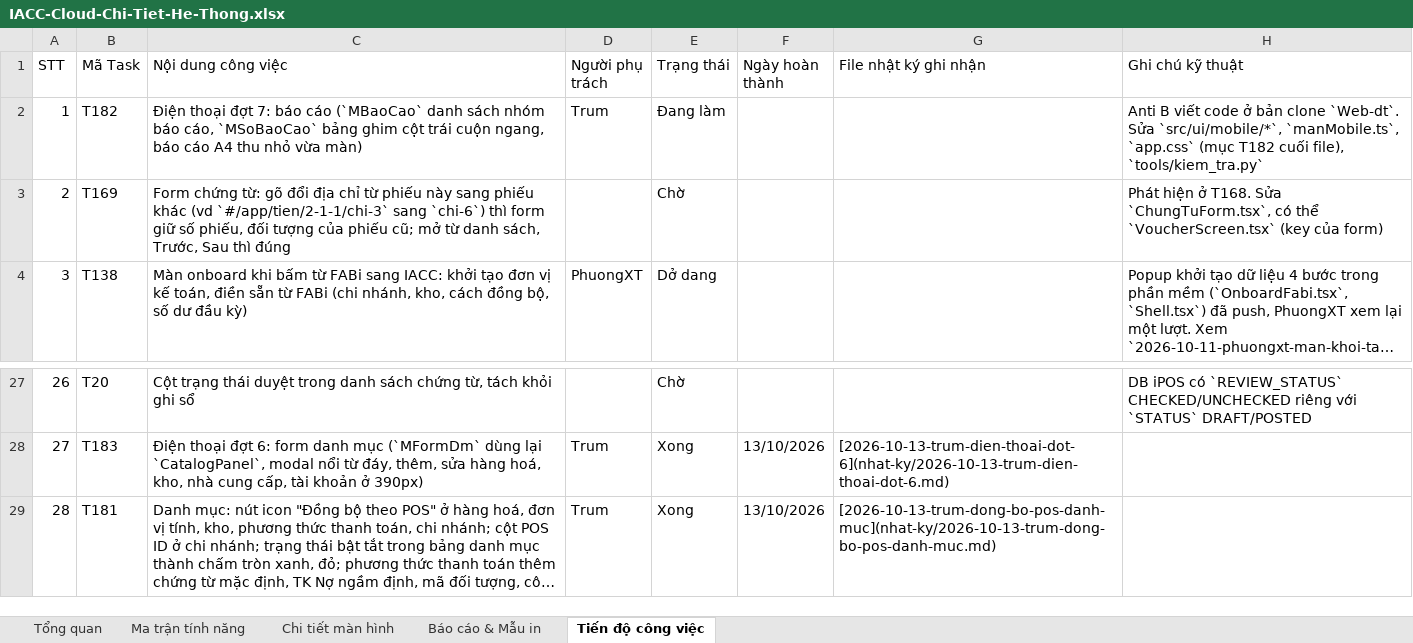
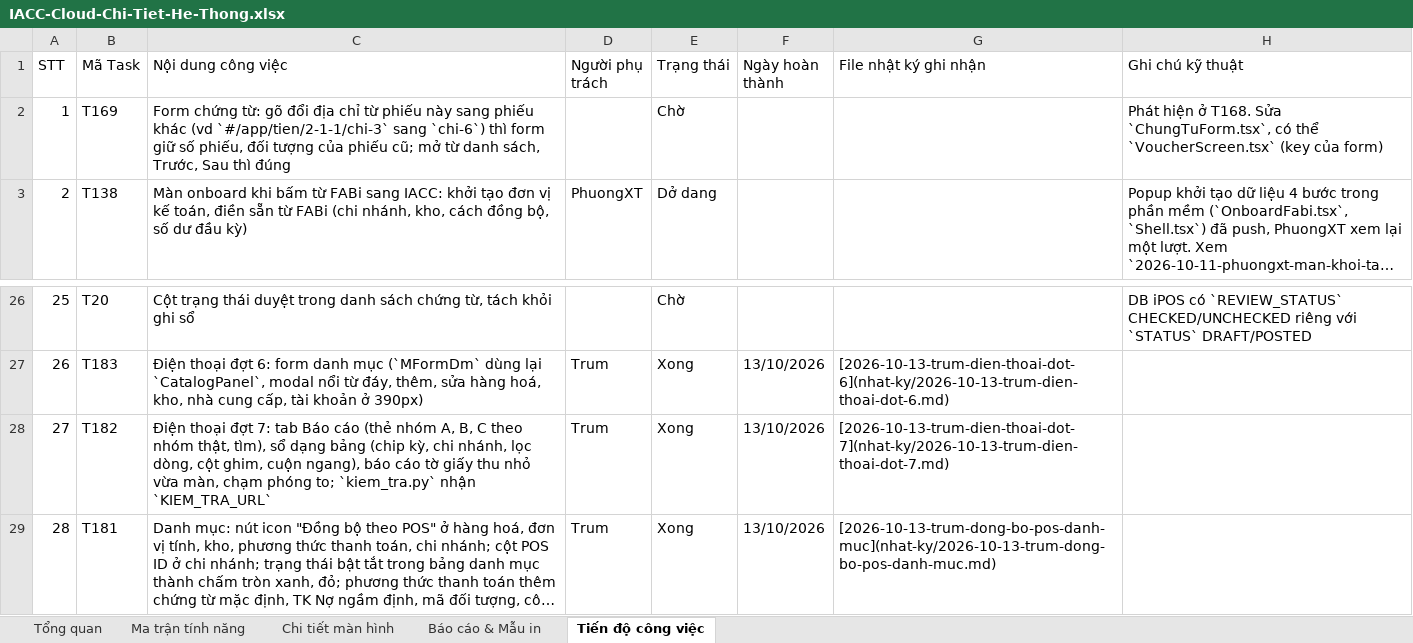
Before and after one commit to trungkhanhduong93/iaccdemo, an Excel workbook: docs/IACC-Cloud-Chi-Tiet-He-Thong.xlsx, sheet Tiến độ công việc, drawn as a sheet; only a part is shown, gaps mark what is left out; long unchanged cells end in …; values as stored, in another font and other column widths than the file's, no cell formats; removed rows and columns are numbered as before the commit, all else as after; the diff names each change by its address in the sheet, - before the commit and + after, or states it on an @@ line.

```diff
--- a/docs/IACC-Cloud-Chi-Tiet-He-Thong.xlsx (sheet Tiến độ công việc)
+++ b/docs/IACC-Cloud-Chi-Tiet-He-Thong.xlsx (sheet Tiến độ công việc)
-row 2: 1 | T182 | Điện thoại đợt 7: báo cáo (`MBaoCao` danh sách nhóm báo cáo, `MSoBaoCao` bảng ghim cột trái cuộn ngang, báo cáo A4 thu nhỏ vừa màn) | Trum | Đang làm |  |  | Anti B viết code ở bản clone `Web-dt`. Sửa `src/ui/mobile/*`, `manMobile.ts`, `app.css` (mục T182 cuối file), `tools/kiem_tra.py`
@@ column A (STT) renumbered between rows 2 and 27 @@
+row 28: 27 | T182 | Điện thoại đợt 7: tab Báo cáo (thẻ nhóm A, B, C theo nhóm thật, tìm), sổ dạng bảng (chip kỳ, chi nhánh, lọc dòng, cột ghim, cuộn ngang), báo cáo tờ giấy thu nhỏ vừa màn, chạm phóng to; `kiem_tra.py` nhận `KIEM_TRA_URL` | Trum | Xong | 13/10/2026 | [2026-10-13-trum-dien-thoai-dot-7](nhat-ky/2026-10-13-trum-dien-thoai-dot-7.md)
```
Also changed, not shown: sheet Tổng quan, cell formats, 12 other files.
